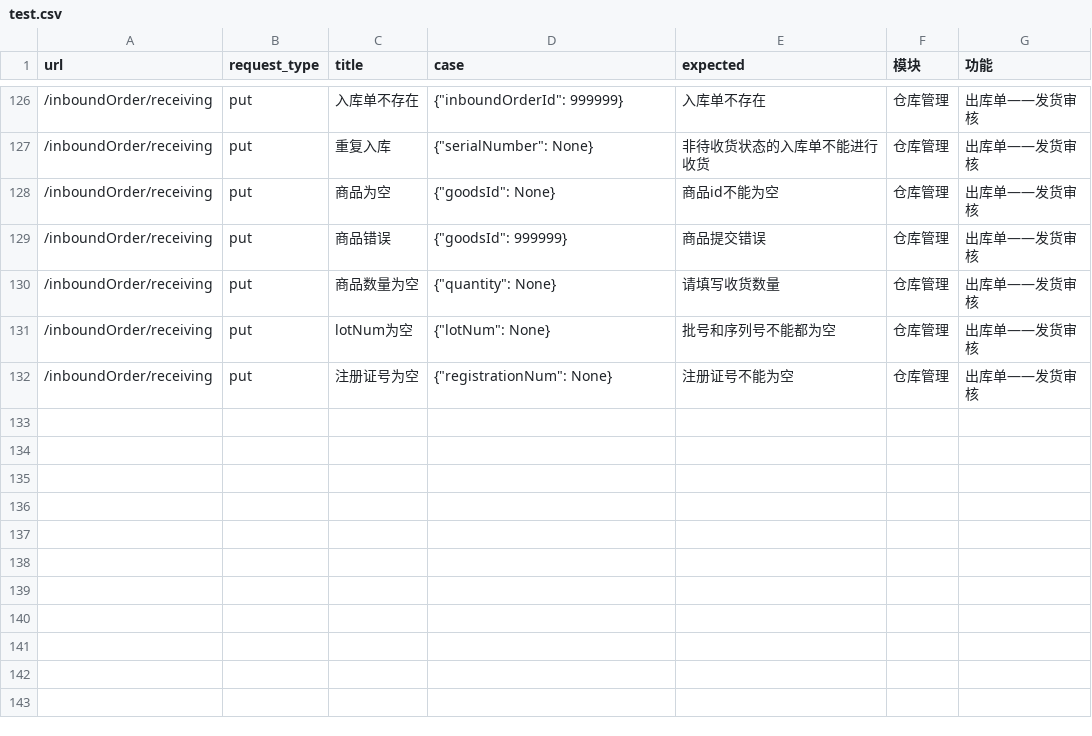
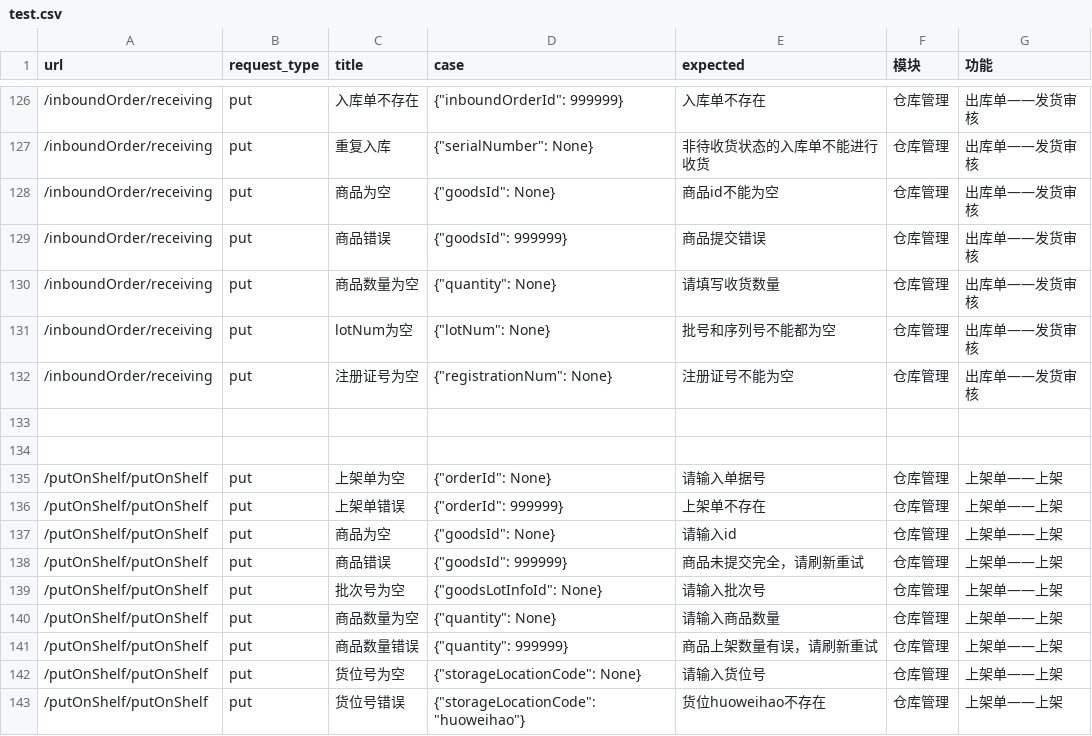
Before and after one commit to Espoir-Lsj/integration-tests-sirius, a CSV file: test_config/test.csv, drawn as a sheet; only a part is shown, gaps mark what is left out; the diff names each change by its address in the sheet, - before the commit and + after, or states it on an @@ line.

```diff
--- a/test_config/test.csv
+++ b/test_config/test.csv
+row 133: (empty)
+row 134: (empty)
+row 135: /putOnShelf/putOnShelf | put | 上架单为空 | {"orderId": None} | 请输入单据号 | 仓库管理 | 上架单——上架
+row 136: /putOnShelf/putOnShelf | put | 上架单错误 | {"orderId": 999999} | 上架单不存在 | 仓库管理 | 上架单——上架
+row 137: /putOnShelf/putOnShelf | put | 商品为空 | {"goodsId": None} | 请输入id | 仓库管理 | 上架单——上架
+row 138: /putOnShelf/putOnShelf | put | 商品错误 | {"goodsId": 999999} | 商品未提交完全，请刷新重试 | 仓库管理 | 上架单——上架
+row 139: /putOnShelf/putOnShelf | put | 批次号为空 | {"goodsLotInfoId": None} | 请输入批次号 | 仓库管理 | 上架单——上架
+row 140: /putOnShelf/putOnShelf | put | 商品数量为空 | {"quantity": None} | 请输入商品数量 | 仓库管理 | 上架单——上架
+row 141: /putOnShelf/putOnShelf | put | 商品数量错误 | {"quantity": 999999} | 商品上架数量有误，请刷新重试 | 仓库管理 | 上架单——上架
+row 142: /putOnShelf/putOnShelf | put | 货位号为空 | {"storageLocationCode": None} | 请输入货位号 | 仓库管理 | 上架单——上架
+row 143: /putOnShelf/putOnShelf | put | 货位号错误 | {"storageLocationCode": "huoweihao"} | 货位huoweihao不存在 | 仓库管理 | 上架单——上架
```
Also changed, not shown: 4 other files.
